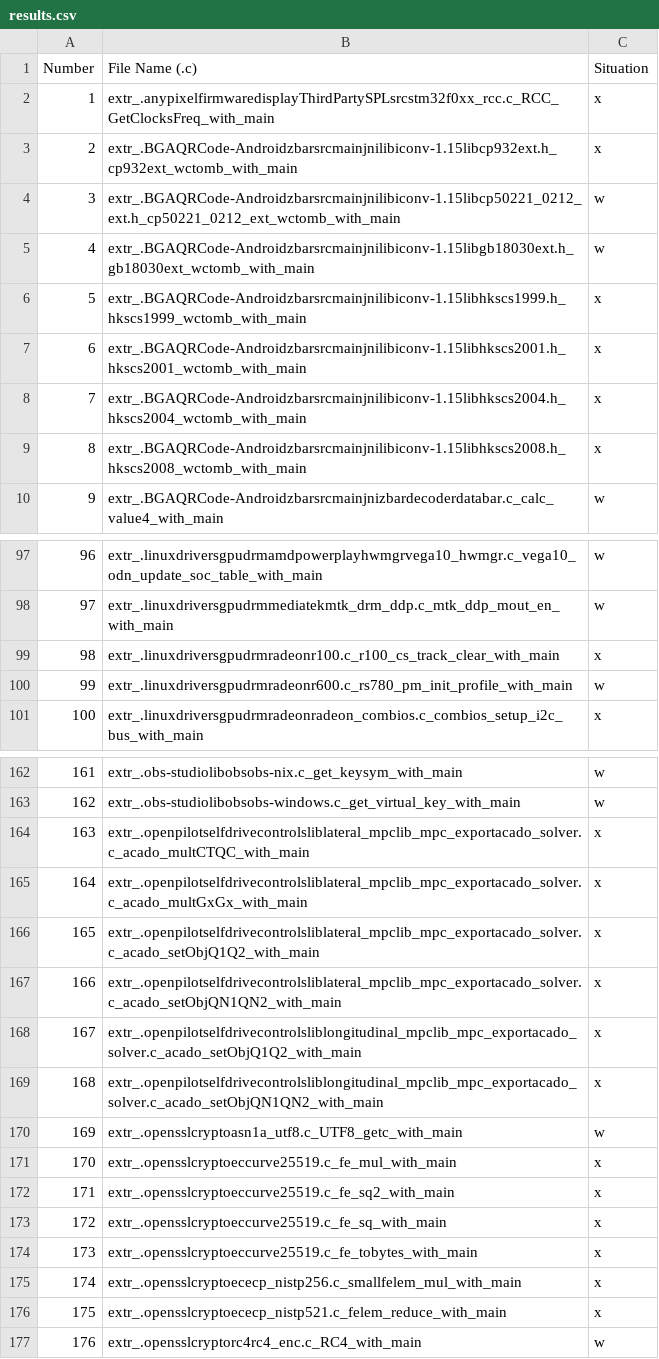
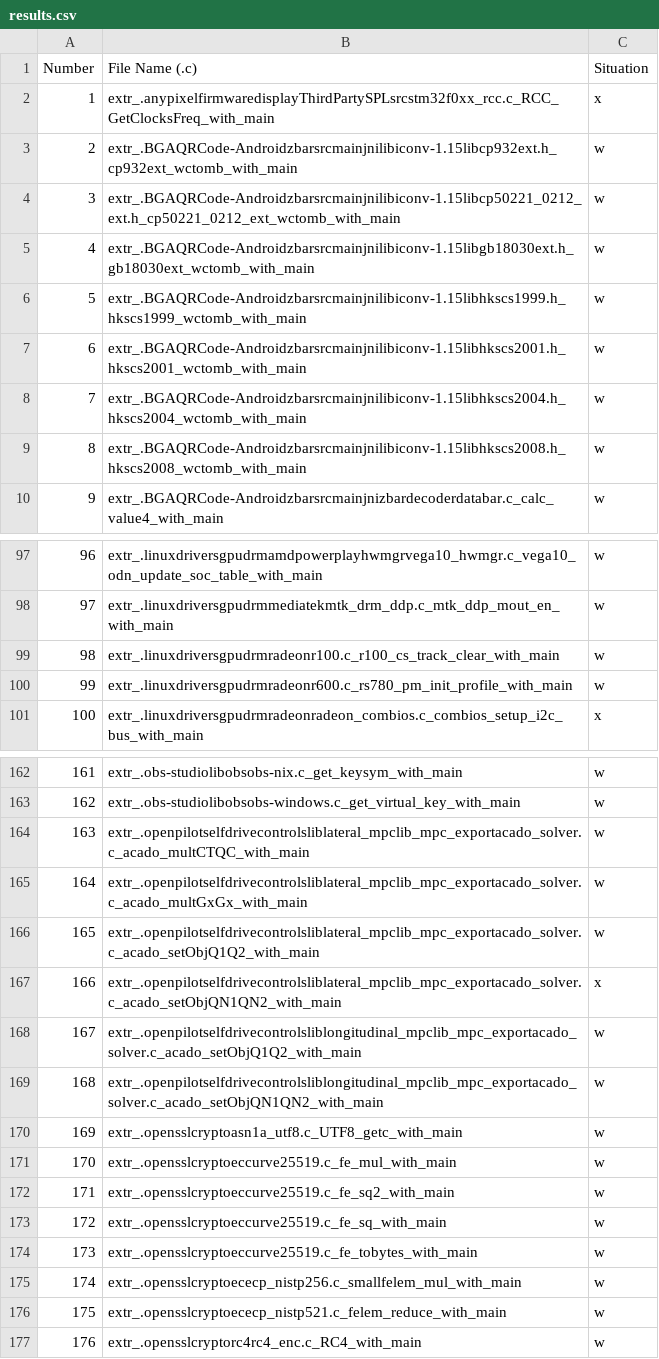
Before and after one commit to dalilavieira/HLStools, a CSV file: intel/bench_214_new/results.csv, drawn as a sheet; only a part is shown, gaps mark what is left out; the diff covers the shown part only.

```diff
--- a/intel/bench_214_new/results.csv
+++ b/intel/bench_214_new/results.csv
@@ -2,9 +2,9 @@ Number, File Name (.c), Situation
 1, extr_.anypixelfirmwaredisplayThirdPartySPLsrcstm32f0xx_rcc.c_RCC_GetClocksFreq_with_main, x
-2, extr_.BGAQRCode-Androidzbarsrcmainjnilibiconv-1.15libcp932ext.h_cp932ext_wctomb_with_main, x
+2, extr_.BGAQRCode-Androidzbarsrcmainjnilibiconv-1.15libcp932ext.h_cp932ext_wctomb_with_main, w
 3, extr_.BGAQRCode-Androidzbarsrcmainjnilibiconv-1.15libcp50221_0212_ext.h_cp50221_0212_ext_wctomb_with_main, w
 4, extr_.BGAQRCode-Androidzbarsrcmainjnilibiconv-1.15libgb18030ext.h_gb18030ext_wctomb_with_main, w
-5, extr_.BGAQRCode-Androidzbarsrcmainjnilibiconv-1.15libhkscs1999.h_hkscs1999_wctomb_with_main, x
-6, extr_.BGAQRCode-Androidzbarsrcmainjnilibiconv-1.15libhkscs2001.h_hkscs2001_wctomb_with_main, x
-7, extr_.BGAQRCode-Androidzbarsrcmainjnilibiconv-1.15libhkscs2004.h_hkscs2004_wctomb_with_main, x
-8, extr_.BGAQRCode-Androidzbarsrcmainjnilibiconv-1.15libhkscs2008.h_hkscs2008_wctomb_with_main, x
+5, extr_.BGAQRCode-Androidzbarsrcmainjnilibiconv-1.15libhkscs1999.h_hkscs1999_wctomb_with_main, w
+6, extr_.BGAQRCode-Androidzbarsrcmainjnilibiconv-1.15libhkscs2001.h_hkscs2001_wctomb_with_main, w
+7, extr_.BGAQRCode-Androidzbarsrcmainjnilibiconv-1.15libhkscs2004.h_hkscs2004_wctomb_with_main, w
+8, extr_.BGAQRCode-Androidzbarsrcmainjnilibiconv-1.15libhkscs2008.h_hkscs2008_wctomb_with_main, w
 9, extr_.BGAQRCode-Androidzbarsrcmainjnizbardecoderdatabar.c_calc_value4_with_main, w
@@ -98,3 +98,3 @@ Number, File Name (.c), Situation
 97, extr_.linuxdriversgpudrmmediatekmtk_drm_ddp.c_mtk_ddp_mout_en_with_main, w
-98, extr_.linuxdriversgpudrmradeonr100.c_r100_cs_track_clear_with_main, x
+98, extr_.linuxdriversgpudrmradeonr100.c_r100_cs_track_clear_with_main, w
 99, extr_.linuxdriversgpudrmradeonr600.c_rs780_pm_init_profile_with_main, w
@@ -163,15 +163,15 @@ Number, File Name (.c), Situation
 162, extr_.obs-studiolibobsobs-windows.c_get_virtual_key_with_main, w
-163, extr_.openpilotselfdrivecontrolsliblateral_mpclib_mpc_exportacado_solver.c_acado_multCTQC_with_main, x
-164, extr_.openpilotselfdrivecontrolsliblateral_mpclib_mpc_exportacado_solver.c_acado_multGxGx_with_main, x
-165, extr_.openpilotselfdrivecontrolsliblateral_mpclib_mpc_exportacado_solver.c_acado_setObjQ1Q2_with_main, x
+163, extr_.openpilotselfdrivecontrolsliblateral_mpclib_mpc_exportacado_solver.c_acado_multCTQC_with_main, w
+164, extr_.openpilotselfdrivecontrolsliblateral_mpclib_mpc_exportacado_solver.c_acado_multGxGx_with_main, w
+165, extr_.openpilotselfdrivecontrolsliblateral_mpclib_mpc_exportacado_solver.c_acado_setObjQ1Q2_with_main, w
 166, extr_.openpilotselfdrivecontrolsliblateral_mpclib_mpc_exportacado_solver.c_acado_setObjQN1QN2_with_main, x
-167, extr_.openpilotselfdrivecontrolsliblongitudinal_mpclib_mpc_exportacado_solver.c_acado_setObjQ1Q2_with_main, x
-168, extr_.openpilotselfdrivecontrolsliblongitudinal_mpclib_mpc_exportacado_solver.c_acado_setObjQN1QN2_with_main, x
+167, extr_.openpilotselfdrivecontrolsliblongitudinal_mpclib_mpc_exportacado_solver.c_acado_setObjQ1Q2_with_main, w
+168, extr_.openpilotselfdrivecontrolsliblongitudinal_mpclib_mpc_exportacado_solver.c_acado_setObjQN1QN2_with_main, w
 169, extr_.opensslcryptoasn1a_utf8.c_UTF8_getc_with_main, w
-170, extr_.opensslcryptoeccurve25519.c_fe_mul_with_main, x
-171, extr_.opensslcryptoeccurve25519.c_fe_sq2_with_main, x
-172, extr_.opensslcryptoeccurve25519.c_fe_sq_with_main, x
-173, extr_.opensslcryptoeccurve25519.c_fe_tobytes_with_main, x
-174, extr_.opensslcryptoececp_nistp256.c_smallfelem_mul_with_main, x
-175, extr_.opensslcryptoececp_nistp521.c_felem_reduce_with_main, x
+170, extr_.opensslcryptoeccurve25519.c_fe_mul_with_main, w
+171, extr_.opensslcryptoeccurve25519.c_fe_sq2_with_main, w
+172, extr_.opensslcryptoeccurve25519.c_fe_sq_with_main, w
+173, extr_.opensslcryptoeccurve25519.c_fe_tobytes_with_main, w
+174, extr_.opensslcryptoececp_nistp256.c_smallfelem_mul_with_main, w
+175, extr_.opensslcryptoececp_nistp521.c_felem_reduce_with_main, w
 176, extr_.opensslcryptorc4rc4_enc.c_RC4_with_main, w
```
Also changed, not shown: 27 edited cells elsewhere in this file, 2 other files.
